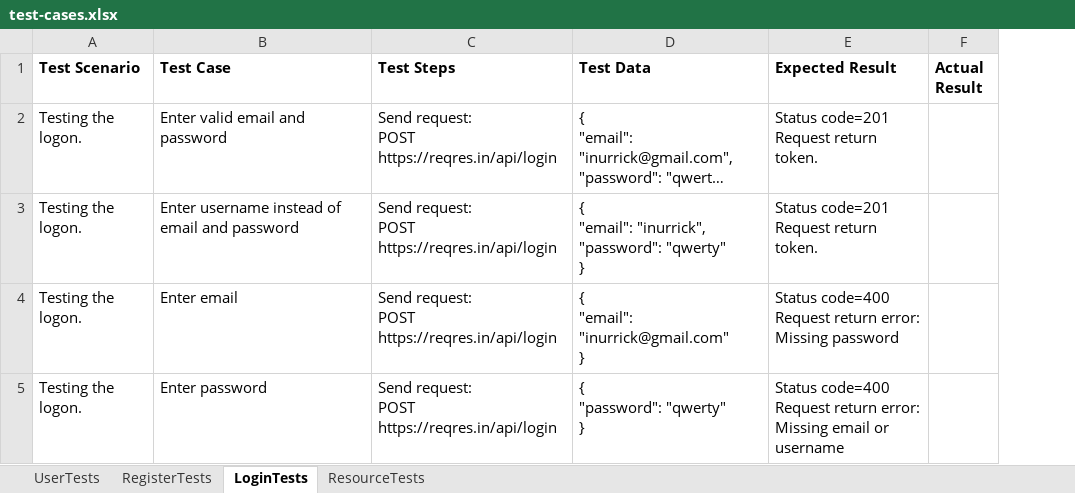
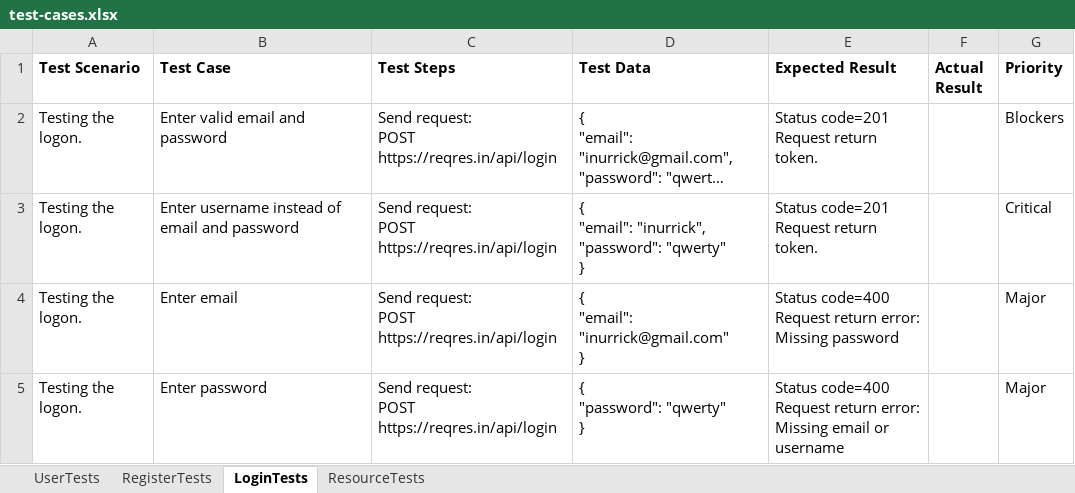
Before and after one commit to bugscatcher/reqres-in-api-testing, an Excel workbook: test-cases.xlsx, sheet LoginTests, drawn as a sheet; long unchanged cells end in …; values as stored, in another font and other column widths than the file's, no borders; the diff names each change by its address in the sheet, - before the commit and + after, or states it on an @@ line.

Commit message:
priority added

```diff
--- a/test-cases.xlsx (sheet LoginTests)
+++ b/test-cases.xlsx (sheet LoginTests)
+column G (Priority), rows 2-5: Blockers | Critical | Major | Major
```
Also changed, not shown: sheet RegisterTests, sheet ResourceTests, sheet UserTests.
